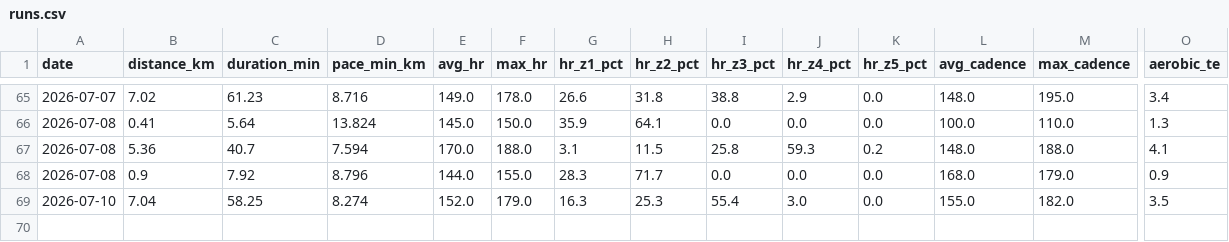
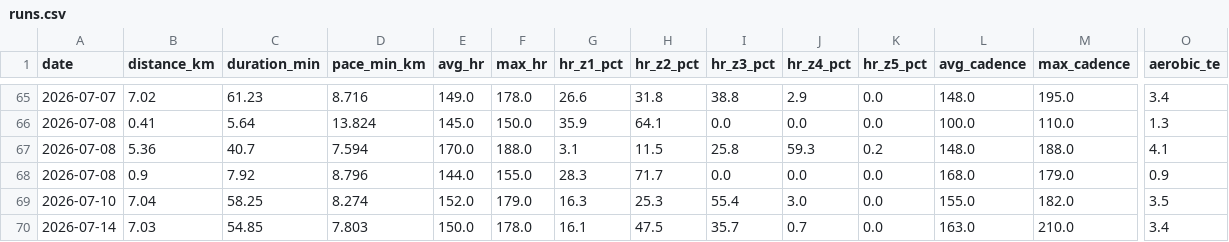
Before and after one commit to Sirimak-W/garmin-runs, a CSV file: docs/runs.csv, drawn as a sheet; only a part is shown, gaps mark what is left out; rows hold the shown columns only; the diff names each change by its address in the sheet, - before the commit and + after, or states it on an @@ line.

```diff
--- a/docs/runs.csv
+++ b/docs/runs.csv
+row 70: 2026-07-14 | 7.03 | 54.85 | 7.803 | 150.0 | 178.0 | 16.1 | 47.5 | 35.7 | 0.7 | 0.0 | 163.0 | 210.0 | 3.4
```
Also changed, not shown: 2 other files.
